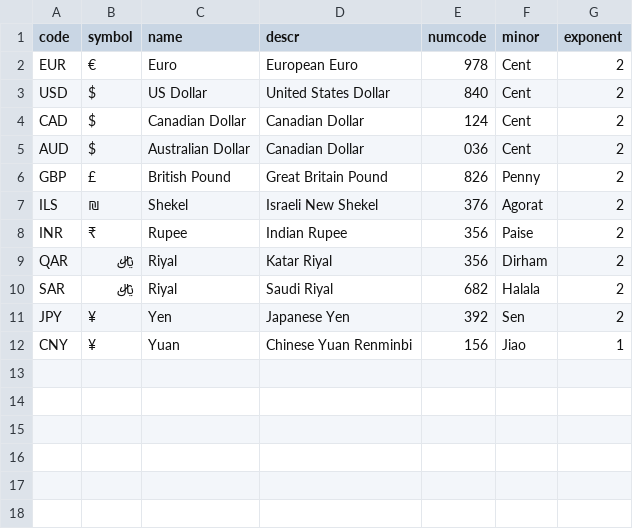
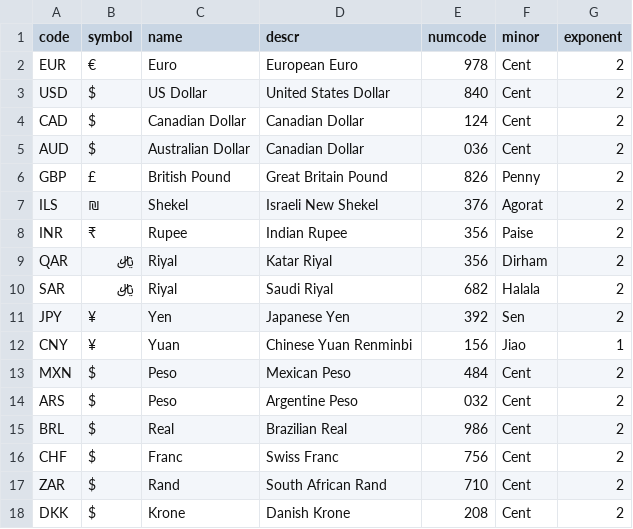
Before and after one commit to SAP-samples/hana-opensap-cloud-2020, a CSV file: db/csv/sap.common-Currencies.csv, drawn as a sheet.

```diff
--- a/db/csv/sap.common-Currencies.csv
+++ b/db/csv/sap.common-Currencies.csv
@@ -12 +12,7 @@ JPY;¥;Yen;Japanese Yen;392;Sen;2
 CNY;¥;Yuan;Chinese Yuan Renminbi;156;Jiao;1
+MXN;$;Peso;Mexican Peso;484;Cent;2
+ARS;$;Peso;Argentine Peso;032;Cent;2
+BRL;$;Real;Brazilian Real;986;Cent;2
+CHF;$;Franc;Swiss Franc;756;Cent;2
+ZAR;$;Rand;South African Rand;710;Cent;2
+DKK;$;Krone;Danish Krone;208;Cent;2
```
Also changed, not shown: db/csv/opensap.MD-BusinessPartners.csv, db/csv/opensap.MD-Products.csv, 17 other files.
